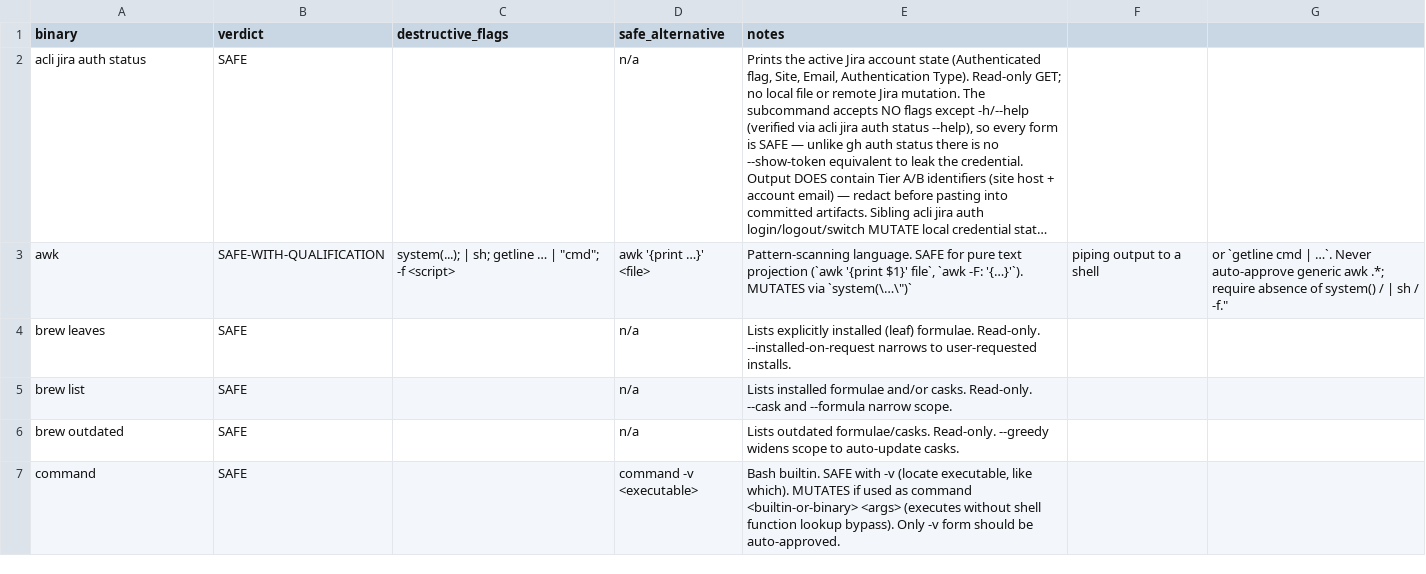
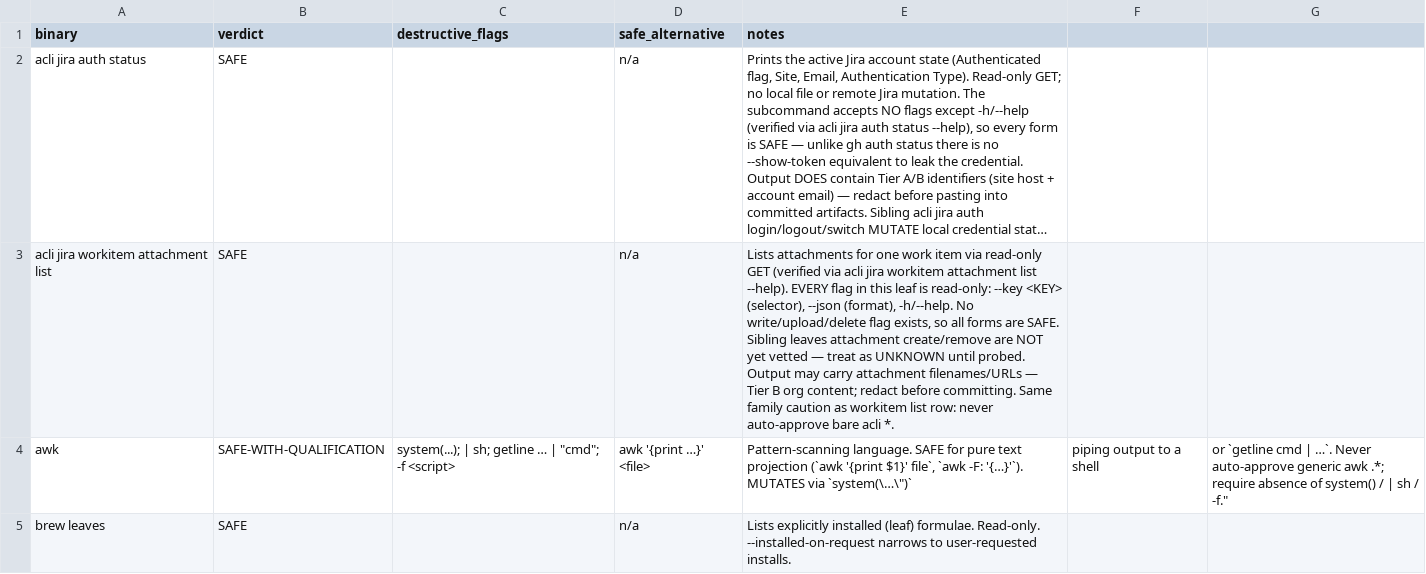
Before and after one commit to baneeishaque/ai-suite, a CSV file: .agents/skills/is-this-command-safe/docs/safety-table.csv, drawn as a sheet; only a part is shown; the shorter side is filled out with more unchanged rows; long unchanged cells end in …; the diff names each change by its address in the sheet, - before the commit and + after, or states it on an @@ line.

Commit message:
C18

```diff
--- a/.agents/skills/is-this-command-safe/docs/safety-table.csv
+++ b/.agents/skills/is-this-command-safe/docs/safety-table.csv
+row 3: acli jira workitem attachment list | SAFE |  | n/a | Lists attachments for one work item via read-only GET (verified via acli jira workitem attachment list --help). EVERY flag in this leaf is read-only: --key <KEY> (selector), --json (format), -h/--help. No write/upload/delete flag exists, so all forms are SAFE. Sibling leaves attachment create/remove are NOT yet vetted — treat as UNKNOWN until probed. Output may carry attachment filenames/URLs — Tier B org content; redact before committing. Same family caution as workitem list row: never auto-approve bare acli *.
```
